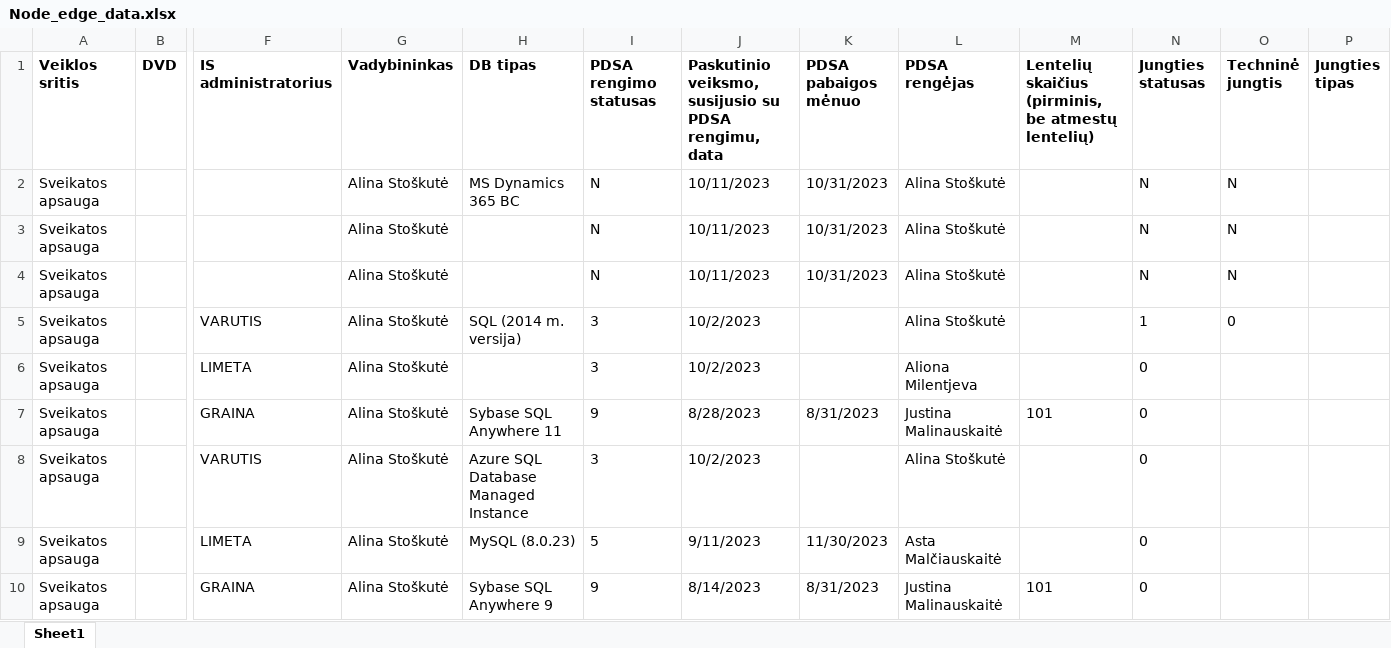
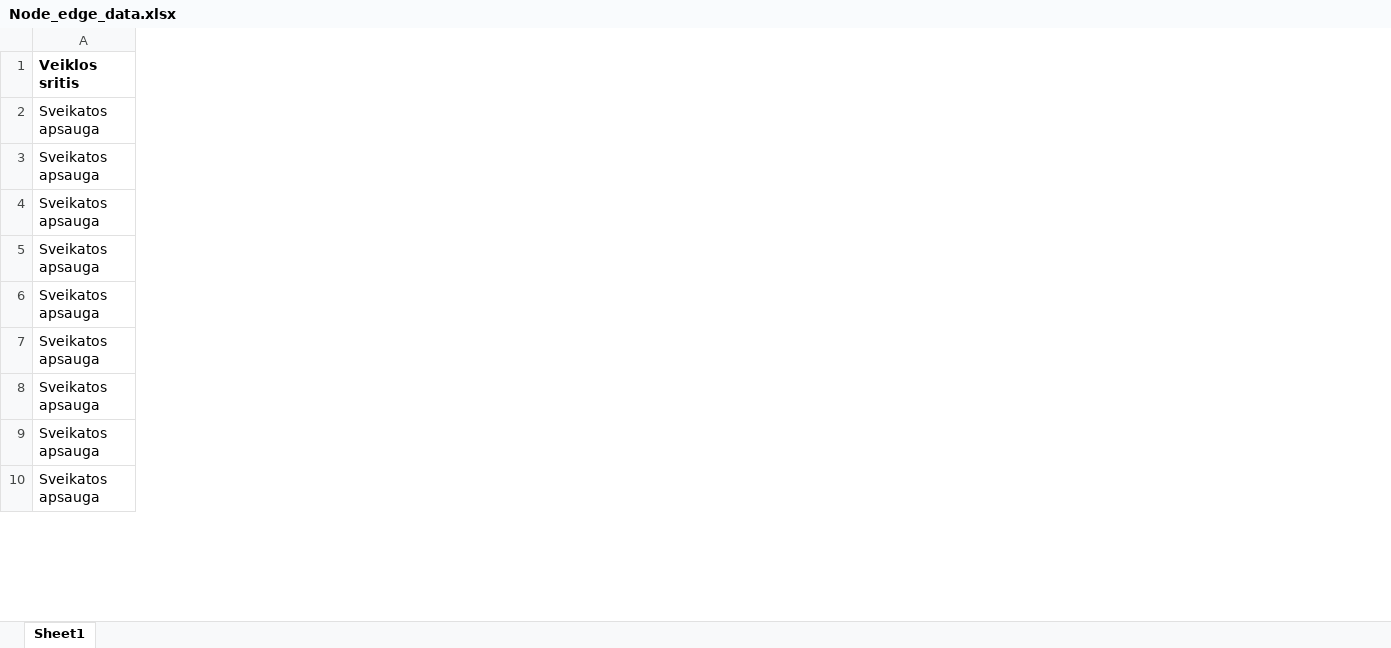
Before and after one commit to Lukas-Vasionis/RRF_Institutions_and_Information_systems, an Excel workbook: data/Node_edge_data.xlsx, sheet Sheet1, drawn as a sheet; only a part is shown, gaps mark what is left out; values as stored, in another font and other column widths than the file's, no borders; conditional formats not drawn; the diff covers the shown part only; the diff names each change by its address in the sheet, - before the commit and + after, or states it on an @@ line.

```diff
--- a/data/Node_edge_data.xlsx (sheet Sheet1)
+++ b/data/Node_edge_data.xlsx (sheet Sheet1)
-column B (DVD), empty
-column F (IS administratorius), rows 5-10: VARUTIS | LIMETA | GRAINA | VARUTIS | LIMETA | GRAINA
-column G (Vadybininkas), rows 2-10: all Alina Stoškutė
-column H (DB tipas), rows 2-10: MS Dynamics 365 BC |  |  | SQL (2014 m. versija) |  | Sybase SQL Anywhere 11 | Azure SQL Database Managed Instance | MySQL (8.0.23) | Sybase SQL Anywhere 9
-column I (PDSA rengimo statusas), rows 2-10: N | N | N | 3 | 3 | 9 | 3 | 5 | 9
-column J, rows 1-10: Paskutinio veiksmo, susijusio su PDSA rengimu, data | 10/11/2023 | 10/11/2023 | 10/11/2023 | 10/2/2023 | 10/2/2023 | 8/28/2023 | 10/2/2023 | 9/11/2023 | 8/14/2023
-column K (PDSA pabaigos mėnuo), rows 2-10: 10/31/2023 | 10/31/2023 | 10/31/2023 |  |  | 8/31/2023 |  | 11/30/2023 | 8/31/2023
-column L (PDSA rengėjas), rows 2-10: Alina Stoškutė | Alina Stoškutė | Alina Stoškutė | Alina Stoškutė | Aliona Milentjeva | Justina Malinauskaitė | Alina Stoškutė | Asta Malčiauskaitė | Justina Malinauskaitė
-column M, rows 1-10: Lentelių skaičius (pirminis, be atmestų lentelių) |  |  |  |  |  | 101 |  |  | 101
-column N (Jungties statusas), rows 2-10: N | N | N | 1 | 0 | 0 | 0 | 0 | 0
-column O (Techninė jungtis), rows 2-5: N | N | N | 0
-column P (Jungties tipas), empty
```
Also changed, not shown: 13 removed columns, 2 edited cells and cell formats elsewhere in this sheet, 3 other files.
